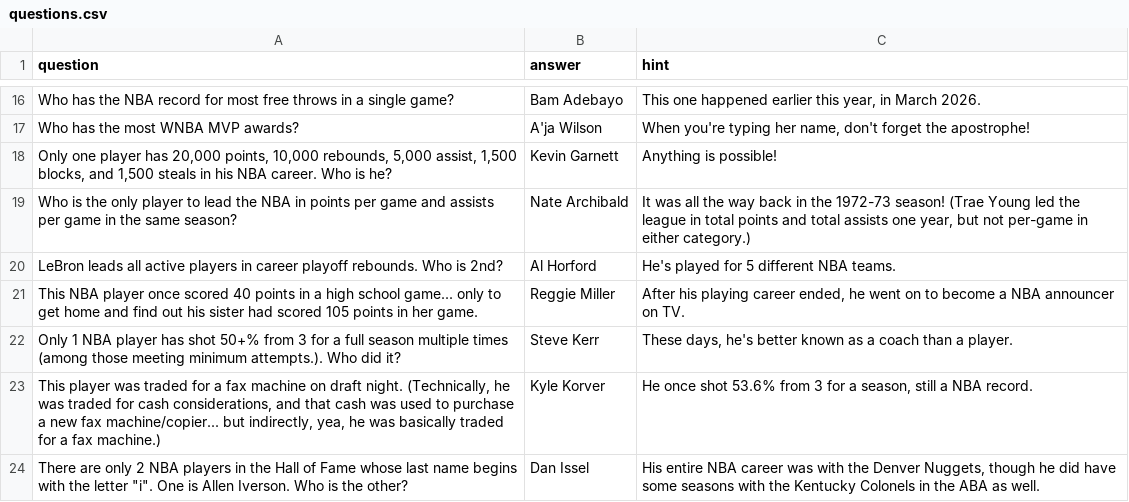
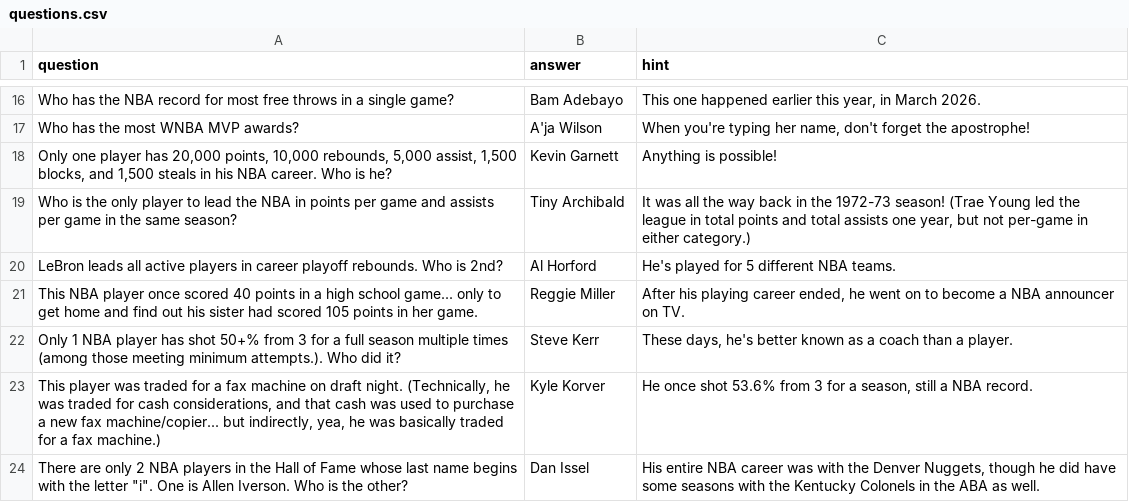
Before and after one commit to meyerlemons/basketball-trivia, a CSV file: questions.csv, drawn as a sheet; only a part is shown, gaps mark what is left out.

Commit message:
Fixed Tiny Archibald

```diff
--- a/questions.csv
+++ b/questions.csv
@@ -18,3 +18,3 @@ Who has the most WNBA MVP awards?,A'ja Wilson,"When you're typing her name, don'
 "Only one player has 20,000 points, 10,000 rebounds, 5,000 assist, 1,500 blocks, and 1,500 steals in his NBA career.  Who is he?",Kevin Garnett,Anything is possible!
-Who is the only player to lead the NBA in points per game and assists per game in the same season?,Nate Archibald,"It was all the way back in the 1972-73 season!  (Trae Young led the league in total points and total assists one year, but not per-game in either category.)"
+Who is the only player to lead the NBA in points per game and assists per game in the same season?,Tiny Archibald,"It was all the way back in the 1972-73 season!  (Trae Young led the league in total points and total assists one year, but not per-game in either category.)"
 LeBron leads all active players in career playoff rebounds.  Who is 2nd?,Al Horford,He's played for 5 different NBA teams.
```
